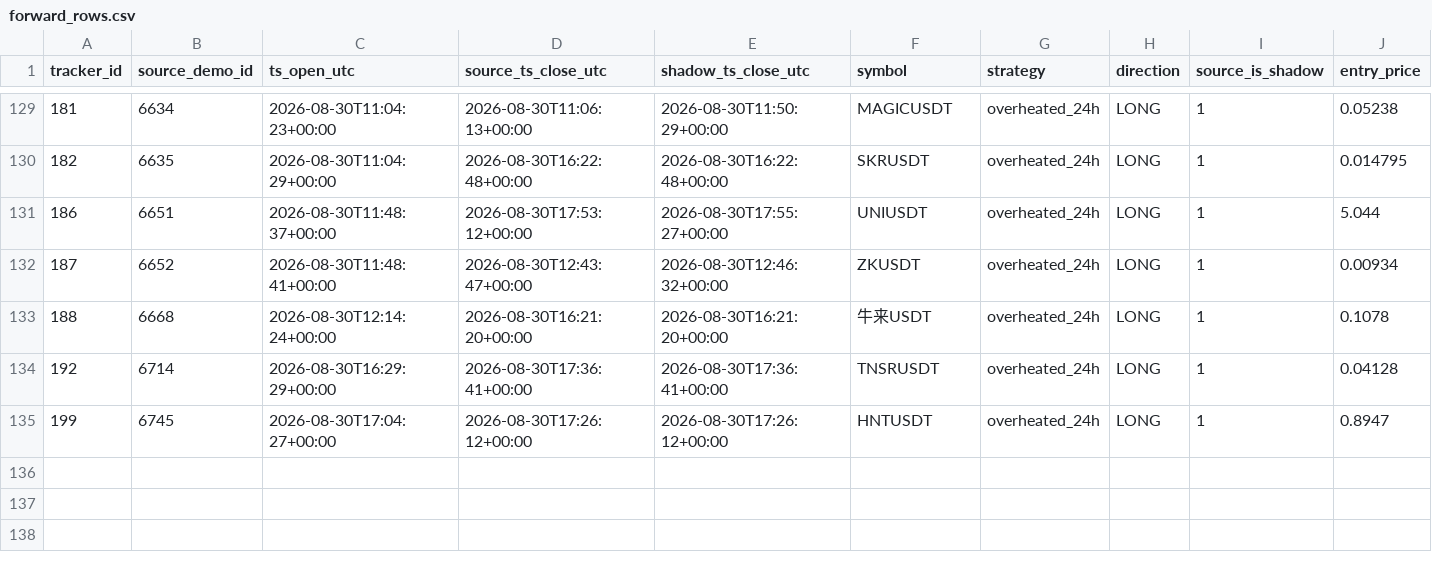
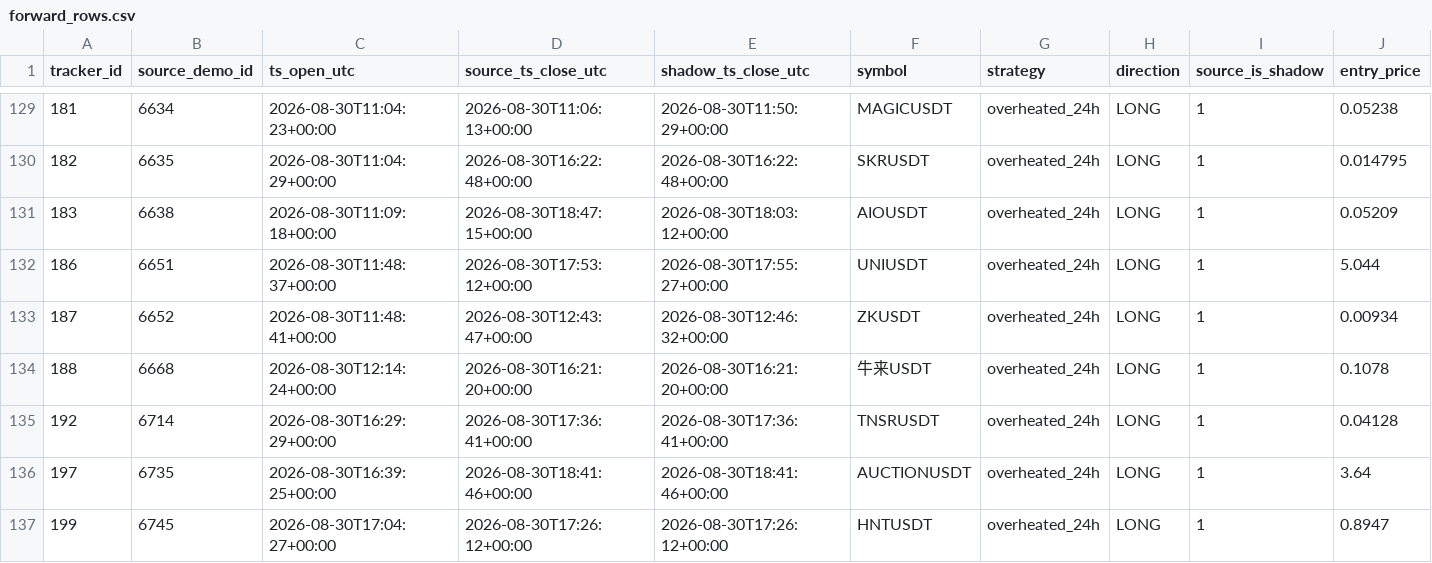
Before and after one commit to mamaligatudorjw-lang/Tv-bot, a CSV file: telegram-webhook-bot/outcome_trailing_shadow/forward_rows.csv, drawn as a sheet; only a part is shown, gaps mark what is left out; rows hold the shown columns only; the diff names each change by its address in the sheet, - before the commit and + after, or states it on an @@ line.

```diff
--- a/telegram-webhook-bot/outcome_trailing_shadow/forward_rows.csv
+++ b/telegram-webhook-bot/outcome_trailing_shadow/forward_rows.csv
+row 131: 183 | 6638 | 2026-08-30T11:09:18+00:00 | 2026-08-30T18:47:15+00:00 | 2026-08-30T18:03:12+00:00 | AIOUSDT | overheated_24h | LONG | 1 | 0.05209
+row 136: 197 | 6735 | 2026-08-30T16:39:25+00:00 | 2026-08-30T18:41:46+00:00 | 2026-08-30T18:41:46+00:00 | AUCTIONUSDT | overheated_24h | LONG | 1 | 3.64
```
Also changed, not shown: telegram-webhook-bot/outcome_trailing_shadow/forward_summary.csv, telegram-webhook-bot/outcome_trailing_shadow/paired_bootstrap.csv, 4 other files.
